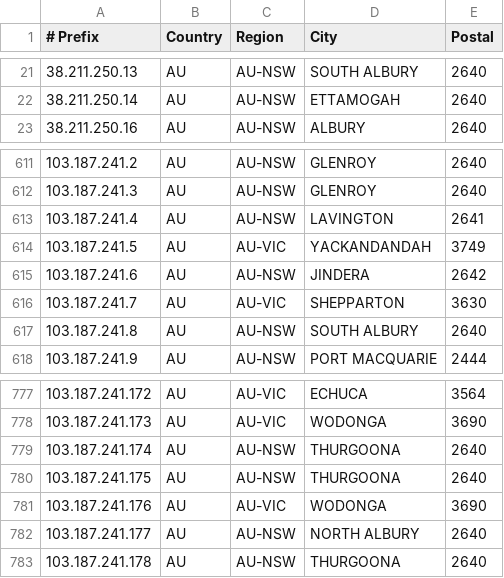
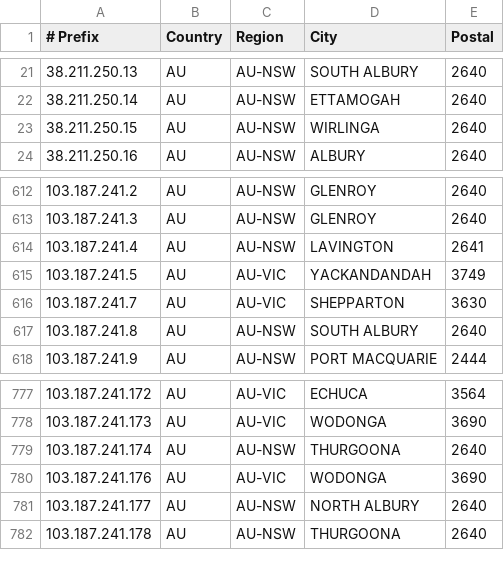
Before and after one commit to LightningIP/geofeed, a CSV file: geofeed.csv, drawn as a sheet; only a part is shown, gaps mark what is left out; removed rows and columns are numbered as before the commit, all else as after; the diff names each change by its address in the sheet, - before the commit and + after, or states it on an @@ line.

Commit message:
IP Address Updates

```diff
--- a/geofeed.csv
+++ b/geofeed.csv
+row 23: 38.211.250.15 | AU | AU-NSW | WIRLINGA | 2640
-row 615: 103.187.241.6 | AU | AU-NSW | JINDERA | 2642
-row 780: 103.187.241.175 | AU | AU-NSW | THURGOONA | 2640
```
